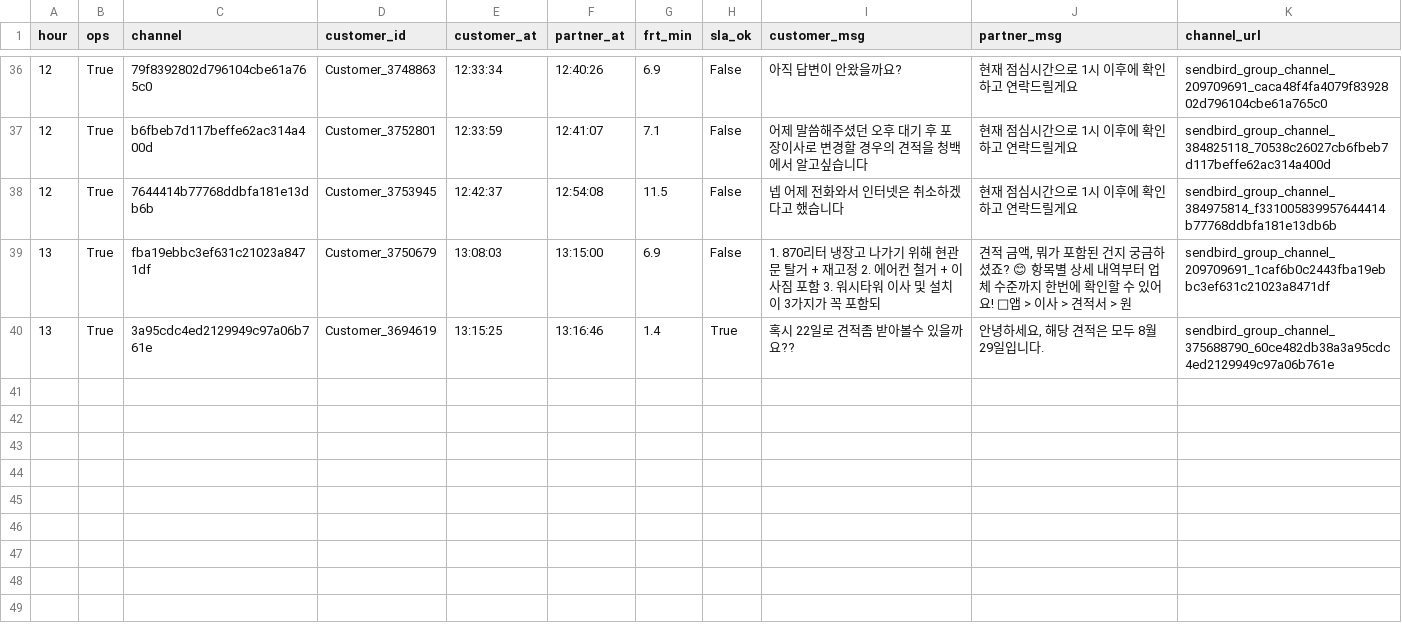
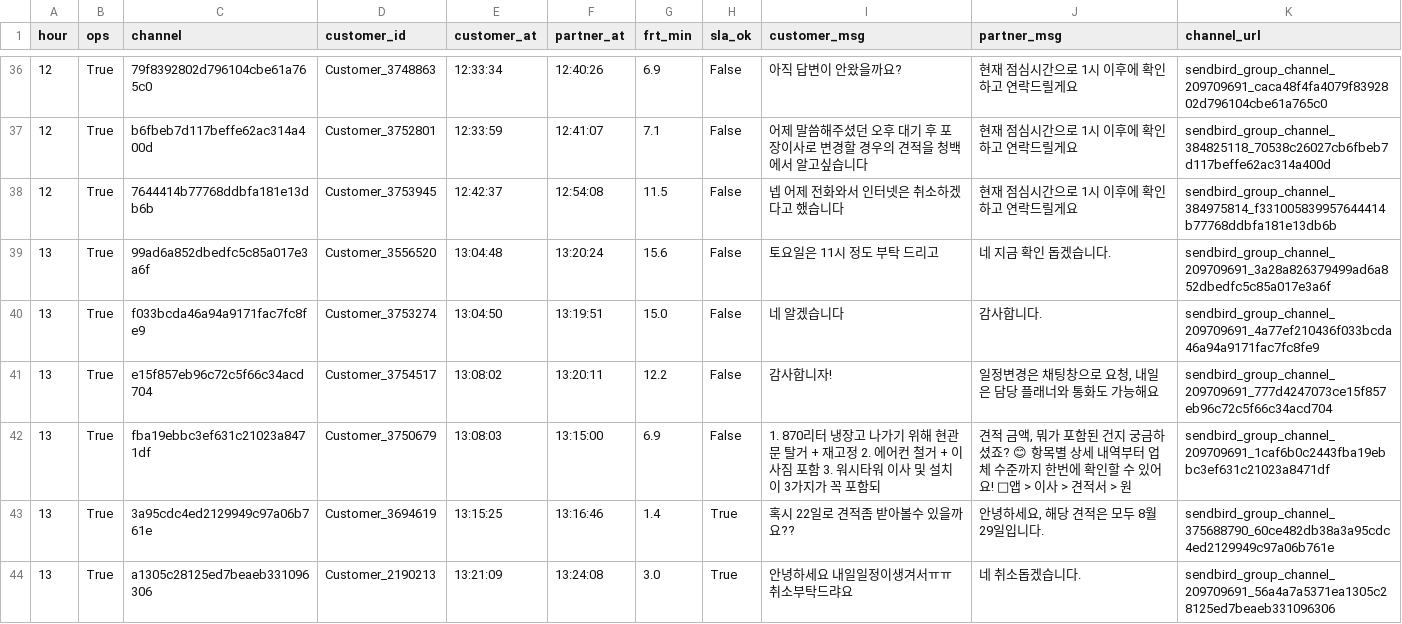
Before and after one commit to miso-cx/moving-by-miso-cx-frt-dashboard, a CSV file: daily/raw/FRT_OPS_RAW_20260730.csv, drawn as a sheet; only a part is shown, gaps mark what is left out; the diff covers the shown part only.

```diff
--- a/daily/raw/FRT_OPS_RAW_20260730.csv
+++ b/daily/raw/FRT_OPS_RAW_20260730.csv
@@ -38,3 +38,7 @@
 12,True,7644414b77768ddbfa181e13db6b,Customer_3753945,12:42:37,12:54:08,11.5,False,넵 어제 전화와서 인터넷은 취소하겠다고 했습니다,현재 점심시간으로 1시 이후에 확인하고 연락드릴게요,sendbird_group_channel_384975814_f331005839957644414b77768ddbfa181e13db6b
+13,True,99ad6a852dbedfc5c85a017e3a6f,Customer_3556520,13:04:48,13:20:24,15.6,False,토요일은 11시 정도 부탁 드리고,네 지금 확인 돕겠습니다.,sendbird_group_channel_209709691_3a28a826379499ad6a852dbedfc5c85a017e3a6f
+13,True,f033bcda46a94a9171fac7fc8fe9,Customer_3753274,13:04:50,13:19:51,15.0,False,네 알겠습니다,감사합니다.,sendbird_group_channel_209709691_4a77ef210436f033bcda46a94a9171fac7fc8fe9
+13,True,e15f857eb96c72c5f66c34acd704,Customer_3754517,13:08:02,13:20:11,12.2,False,감사합니자!,"일정변경은 채팅창으로 요청,  내일은 담당 플래너와 통화도 가능해요",sendbird_group_channel_209709691_777d4247073ce15f857eb96c72c5f66c34acd704
 13,True,fba19ebbc3ef631c21023a8471df,Customer_3750679,13:08:03,13:15:00,6.9,False,1. 870리터 냉장고 나가기 위해 현관문 탈거 + 재고정 2. 에어컨 철거 + 이사짐 포함 3. 워시타워 이사 및 설치 이 3가지가 꼭 포함되,"견적 금액, 뭐가 포함된 건지 궁금하셨죠? 😊  항목별 상세 내역부터 업체 수준까지 한번에 확인할 수 있어요!  📱앱 > 이사 > 견적서 > 원",sendbird_group_channel_209709691_1caf6b0c2443fba19ebbc3ef631c21023a8471df
 13,True,3a95cdc4ed2129949c97a06b761e,Customer_3694619,13:15:25,13:16:46,1.4,True,혹시 22일로 견적좀 받아볼수 있을까요??,"안녕하세요, 해당 견적은 모두 8월 29일입니다.",sendbird_group_channel_375688790_60ce482db38a3a95cdc4ed2129949c97a06b761e
+13,True,a1305c28125ed7beaeb331096306,Customer_2190213,13:21:09,13:24:08,3.0,True,안녕하세요 내일일정이생겨서ㅠㅠ취소부탁드랴요,네 취소돕겠습니다.,sendbird_group_channel_209709691_56a4a7a5371ea1305c28125ed7beaeb331096306
```
Also changed, not shown: 6 added rows elsewhere in this file, daily/raw/FRT_RAW_20260730.csv, 1 other file.
